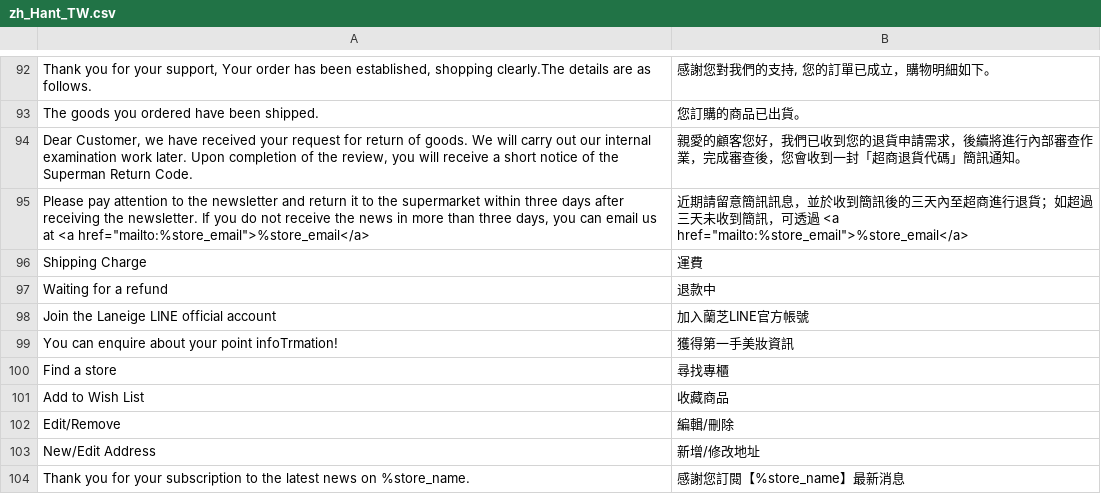
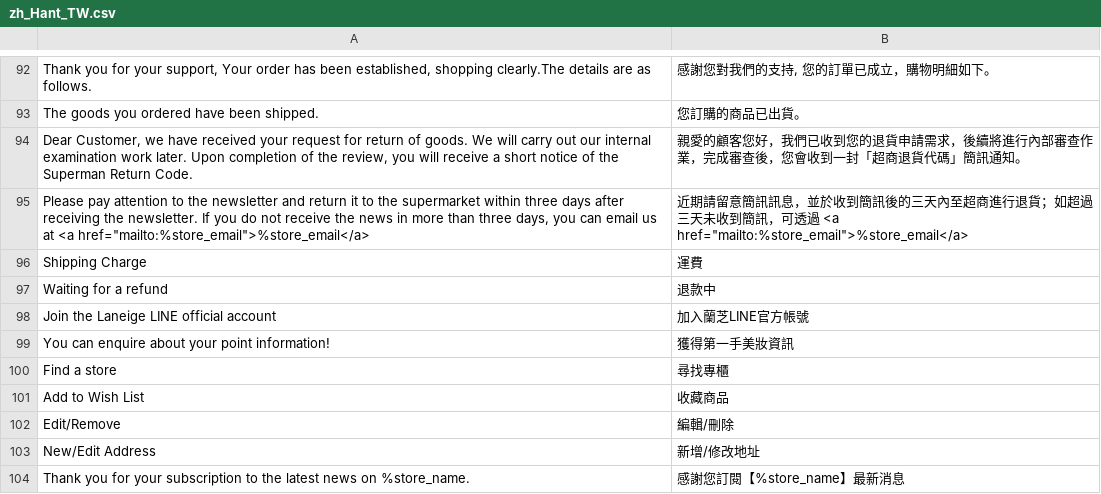
Before and after one commit to congvt305/staging-twap, a CSV file: app/design/frontend/AmorePacific/laneige/i18n/zh_Hant_TW.csv, drawn as a sheet; only a part is shown, gaps mark what is left out; the diff names each change by its address in the sheet, - before the commit and + after, or states it on an @@ line.

Commit message:
add translate

```diff
--- a/app/design/frontend/AmorePacific/laneige/i18n/zh_Hant_TW.csv
+++ b/app/design/frontend/AmorePacific/laneige/i18n/zh_Hant_TW.csv
-A99: …your point infoTrmation!
+A99: …your point information!
```
